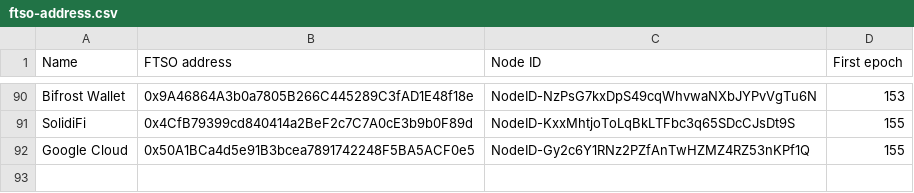
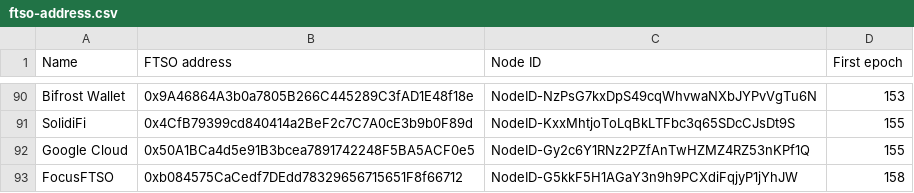
Before and after one commit to flare-foundation/reward-scripts, a CSV file: ftso-address.csv, drawn as a sheet; only a part is shown, gaps mark what is left out; the diff names each change by its address in the sheet, - before the commit and + after, or states it on an @@ line.

Commit message:
add validator

```diff
--- a/ftso-address.csv
+++ b/ftso-address.csv
+row 93: FocusFTSO | 0xb084575CaCedf7DEdd78329656715651F8f66712 | NodeID-G5kkF5H1AGaY3n9h9PCXdiFqjyP1jYhJW | 158
```
